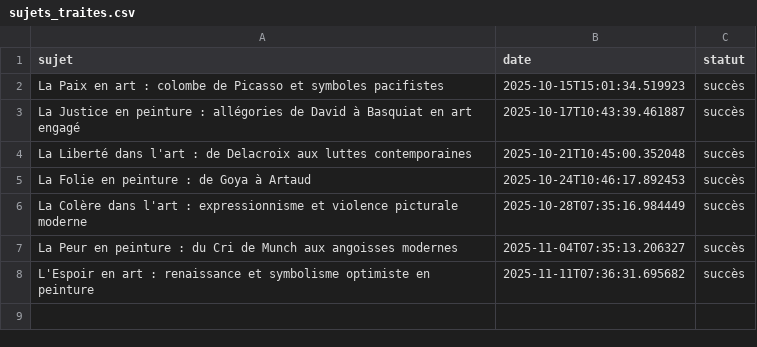
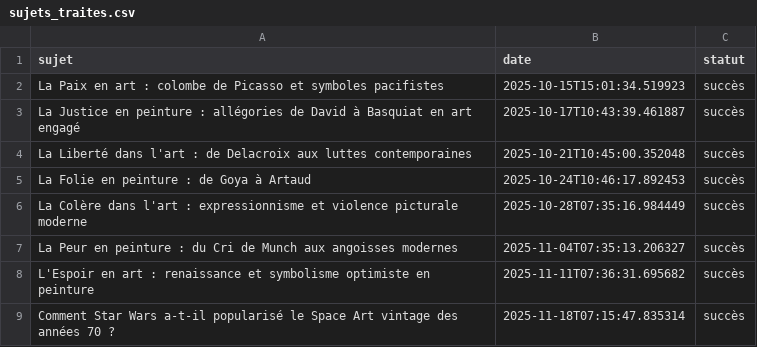
Before and after one commit to Metalosmose21/Artistes-celebres-2, a CSV file: sujets_traites.csv, drawn as a sheet.

```diff
--- a/sujets_traites.csv
+++ b/sujets_traites.csv
@@ -8 +8,2 @@ La Peur en peinture : du Cri de Munch aux angoisses modernes,2025-11-04T07:35:13
 L'Espoir en art : renaissance et symbolisme optimiste en peinture,2025-11-11T07:36:31.695682,succès
+Comment Star Wars a-t-il popularisé le Space Art vintage des années 70 ?,2025-11-18T07:15:47.835314,succès
```
Also changed, not shown: sujets.csv.
